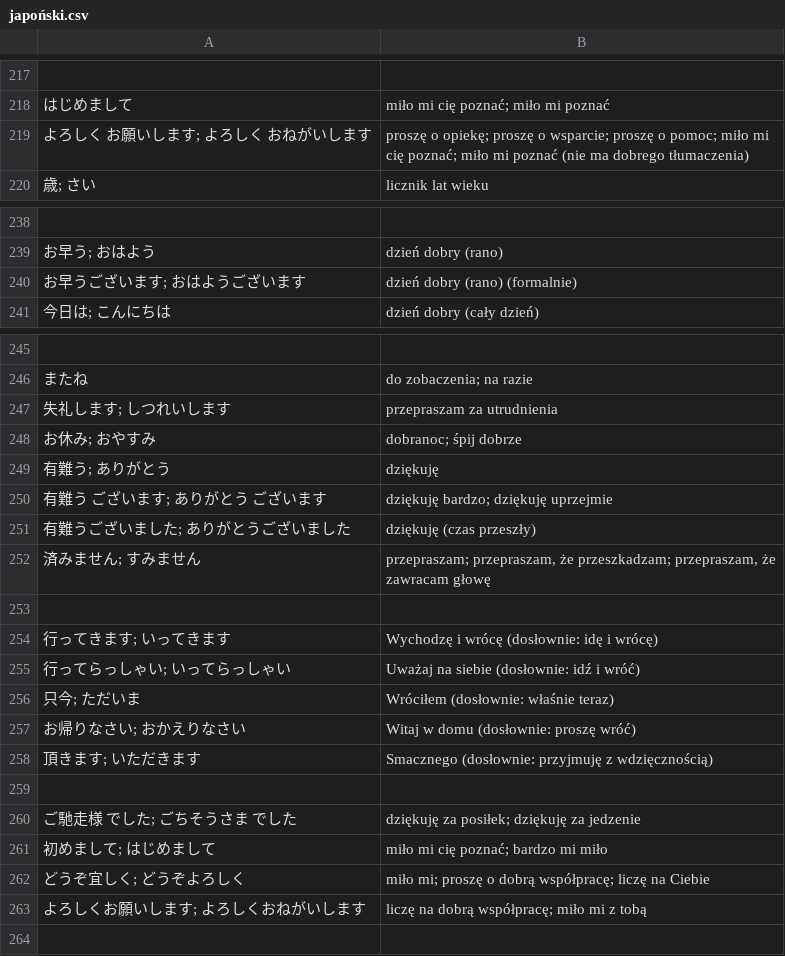
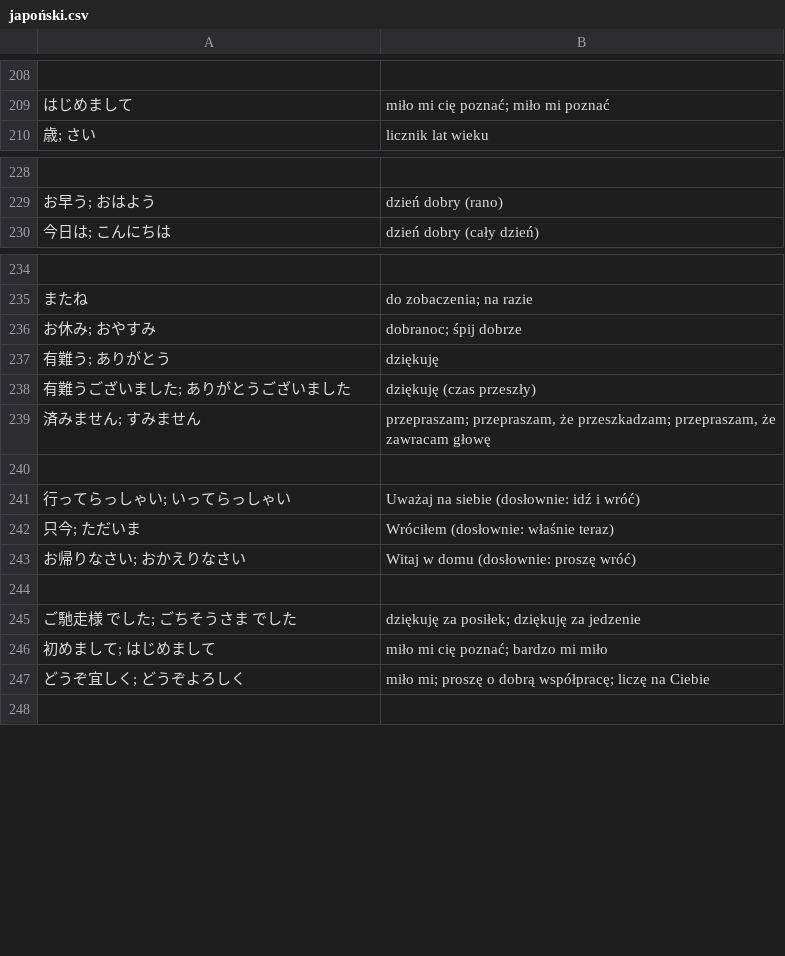
Before and after one commit to kamil-adam/anki, a CSV file: japan/japoński.csv, drawn as a sheet; only a part is shown, gaps mark what is left out; the diff covers the shown part only.

```diff
--- a/japan/japoński.csv
+++ b/japan/japoński.csv
@@ -218,3 +209,2 @@
 はじめまして| miło mi cię poznać; miło mi poznać
-よろしく お願いします; よろしく おねがいします| proszę o opiekę; proszę o wsparcie; proszę o pomoc; miło mi cię poznać; miło mi poznać (nie ma dobrego tłumaczenia)
 歳; さい| licznik lat wieku
@@ -239,3 +229,2 @@
 お早う; おはよう| dzień dobry (rano)
-お早うございます; おはようございます| dzień dobry (rano) (formalnie)
 今日は; こんにちは| dzień dobry (cały dzień)
@@ -246,6 +235,4 @@
 またね| do zobaczenia; na razie
-失礼します; しつれいします| przepraszam za utrudnienia
 お休み; おやすみ| dobranoc; śpij dobrze
 有難う; ありがとう| dziękuję
-有難う ございます; ありがとう ございます| dziękuję bardzo; dziękuję uprzejmie
 有難うございました; ありがとうございました| dziękuję (czas przeszły)
@@ -253,3 +240,2 @@
 
-行ってきます; いってきます| Wychodzę i wrócę (dosłownie: idę i wrócę)
 行ってらっしゃい; いってらっしゃい| Uważaj na siebie (dosłownie: idź i wróć)
@@ -257,3 +243,2 @@
 お帰りなさい; おかえりなさい| Witaj w domu (dosłownie: proszę wróć)
-頂きます; いただきます| Smacznego (dosłownie: przyjmuję z wdzięcznością)
 
@@ -262,3 +247,2 @@
 どうぞ宜しく; どうぞよろしく| miło mi; proszę o dobrą współpracę; liczę na Ciebie
-よろしくお願いします; よろしくおねがいします| liczę na dobrą współpracę; miło mi z tobą
 
```
Also changed, not shown: 17 removed rows elsewhere in this file, 1 other file.
